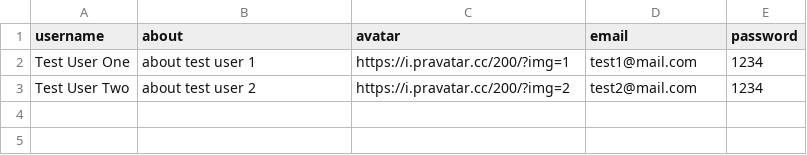
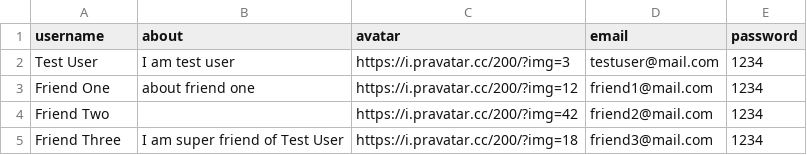
Before and after one commit to gvozdenkov/kupipodariday-backend, a CSV file: dataset/user.csv, drawn as a sheet.

Commit message:
chore: update default user data in dev db

```diff
--- a/dataset/user.csv
+++ b/dataset/user.csv
@@ -1,3 +1,5 @@
 username,about,avatar,email,password
-"Test User One","about test user 1","https://i.pravatar.cc/200/?img=1","test1@mail.com","1234"
-"Test User Two","about test user 2","https://i.pravatar.cc/200/?img=2","test2@mail.com","1234"
+"Test User","I am test user","https://i.pravatar.cc/200/?img=3","testuser@mail.com","1234"
+"Friend One","about friend one","https://i.pravatar.cc/200/?img=12","friend1@mail.com","1234"
+"Friend Two",,"https://i.pravatar.cc/200/?img=42","friend2@mail.com","1234"
+"Friend Three","I am super friend of Test User","https://i.pravatar.cc/200/?img=18","friend3@mail.com","1234"
```
